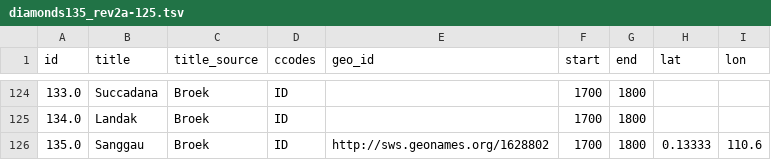
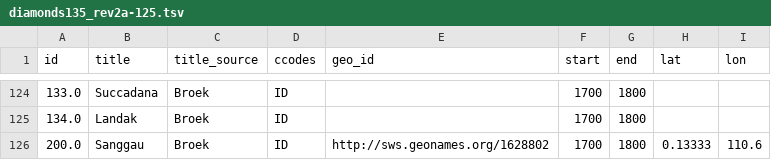
Before and after one commit to WorldHistoricalGazetteer/whgazetteer, a TSV file: example_data/diamonds135_rev2a-125.tsv, drawn as a sheet; only a part is shown, gaps mark what is left out.

```diff
--- a/example_data/diamonds135_rev2a-125.tsv
+++ b/example_data/diamonds135_rev2a-125.tsv
@@ -125,2 +125,2 @@ id	title	title_source	ccodes	geo_id	start	end	lat	lon
 134.0	Landak	Broek	ID		1700	1800		
-135.0	Sanggau	Broek	ID	http://sws.geonames.org/1628802	1700	1800	0.13333	110.6
+200.0	Sanggau	Broek	ID	http://sws.geonames.org/1628802	1700	1800	0.13333	110.6
```
Also changed, not shown: 7 other files.
